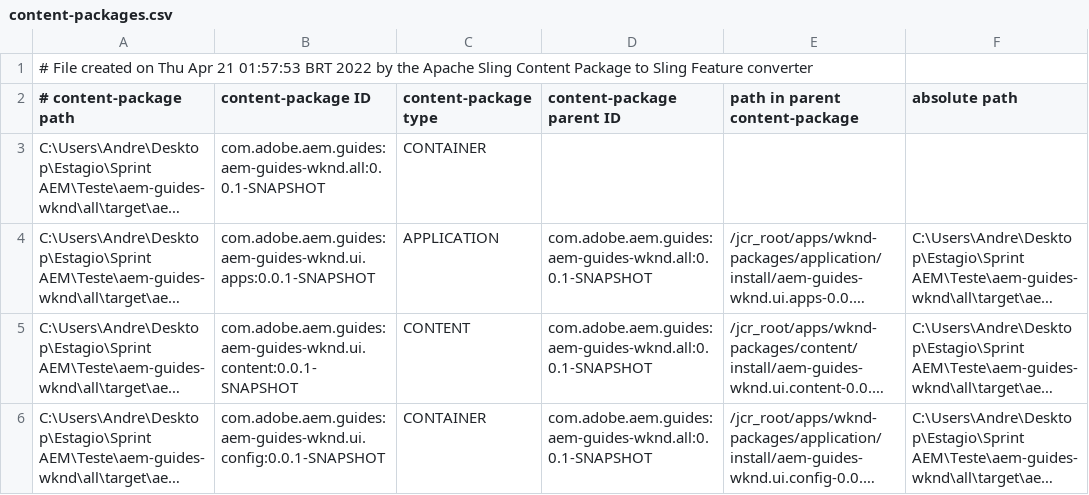
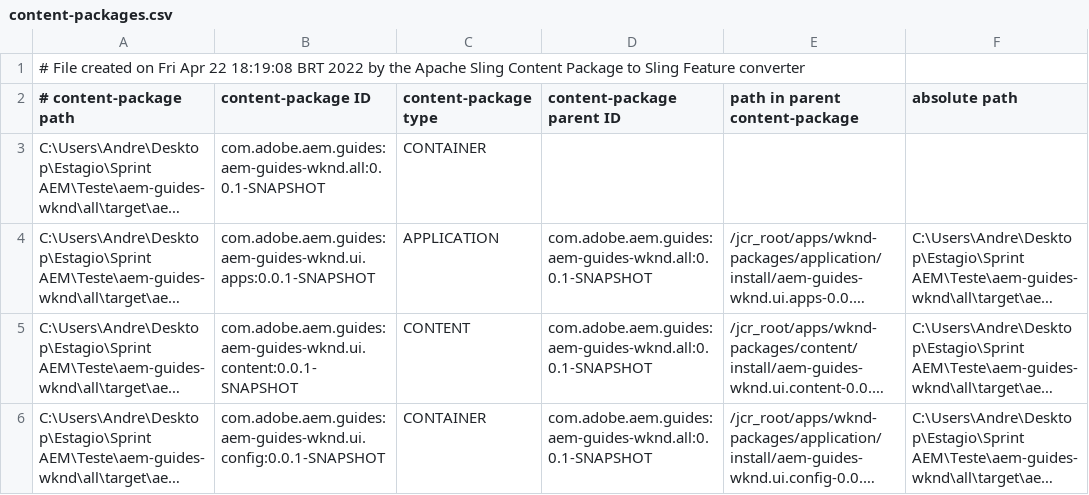
Before and after one commit to AndreMonteiroFLima/ProjetoFinalPB, a CSV file: all/target/cp-conversion/fm.out/content-packages.csv, drawn as a sheet; long unchanged cells end in ….

```diff
--- a/all/target/cp-conversion/fm.out/content-packages.csv
+++ b/all/target/cp-conversion/fm.out/content-packages.csv
@@ -1,2 +1,2 @@
-# File created on Thu Apr 21 01:57:53 BRT 2022 by the Apache Sling Content Package to Sling Feature converter
+# File created on Fri Apr 22 18:19:08 BRT 2022 by the Apache Sling Content Package to Sling Feature converter
 # content-package path, content-package ID, content-package type, content-package parent ID, path in parent content-package, absolute path
```
Also changed, not shown: 54 other files.
